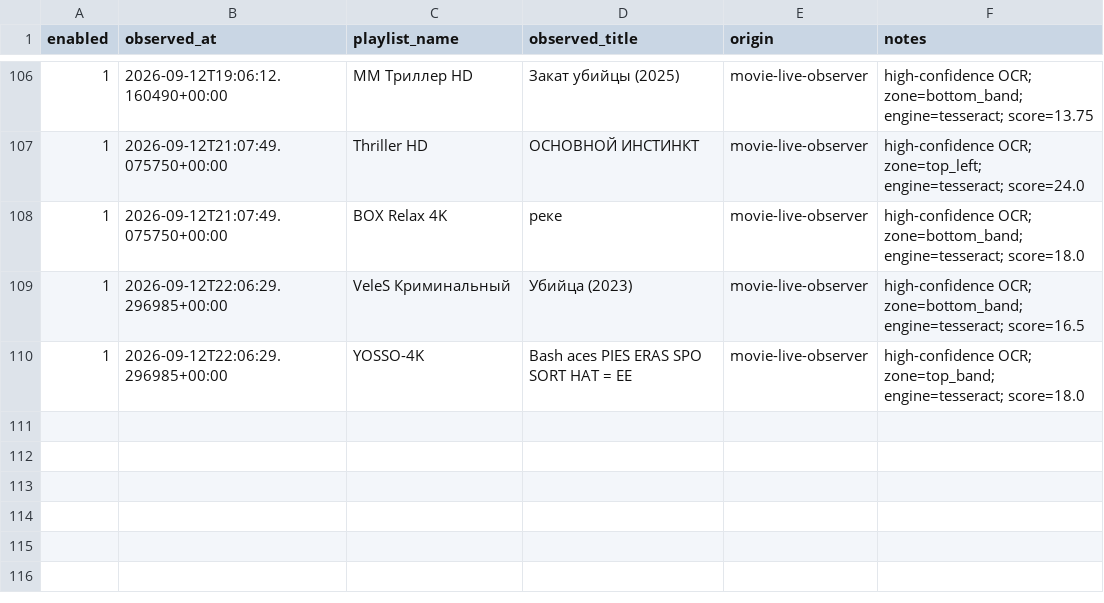
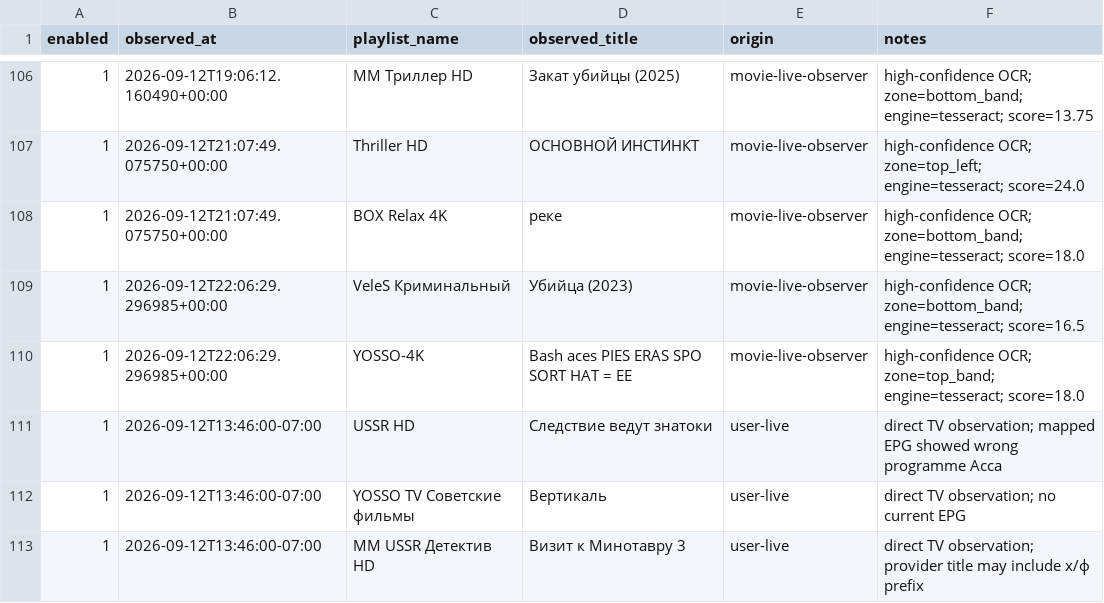
Before and after one commit to peter96son/iptv-epg-builder, a CSV file: data/live_epg_observations_v1518.csv, drawn as a sheet; only a part is shown, gaps mark what is left out.

Commit message:
Fix USSR live EPG recovery

```diff
--- a/data/live_epg_observations_v1518.csv
+++ b/data/live_epg_observations_v1518.csv
@@ -110 +110,4 @@ enabled,observed_at,playlist_name,observed_title,origin,notes
 1,2026-09-12T22:06:29.296985+00:00,YOSSO-4K,Bash aces PIES ERAS SPO SORT HAT = EE,movie-live-observer,high-confidence OCR; zone=top_band; engine=tesseract; score=18.0
+1,2026-09-12T13:46:00-07:00,USSR HD,Следствие ведут знатоки,user-live,direct TV observation; mapped EPG showed wrong programme Асса
+1,2026-09-12T13:46:00-07:00,YOSSO TV Советские фильмы,Вертикаль,user-live,direct TV observation; no current EPG
+1,2026-09-12T13:46:00-07:00,MM USSR Детектив HD,Визит к Минотавру 3,user-live,direct TV observation; provider title may include х/ф prefix
```
Also changed, not shown: 3 other files.
